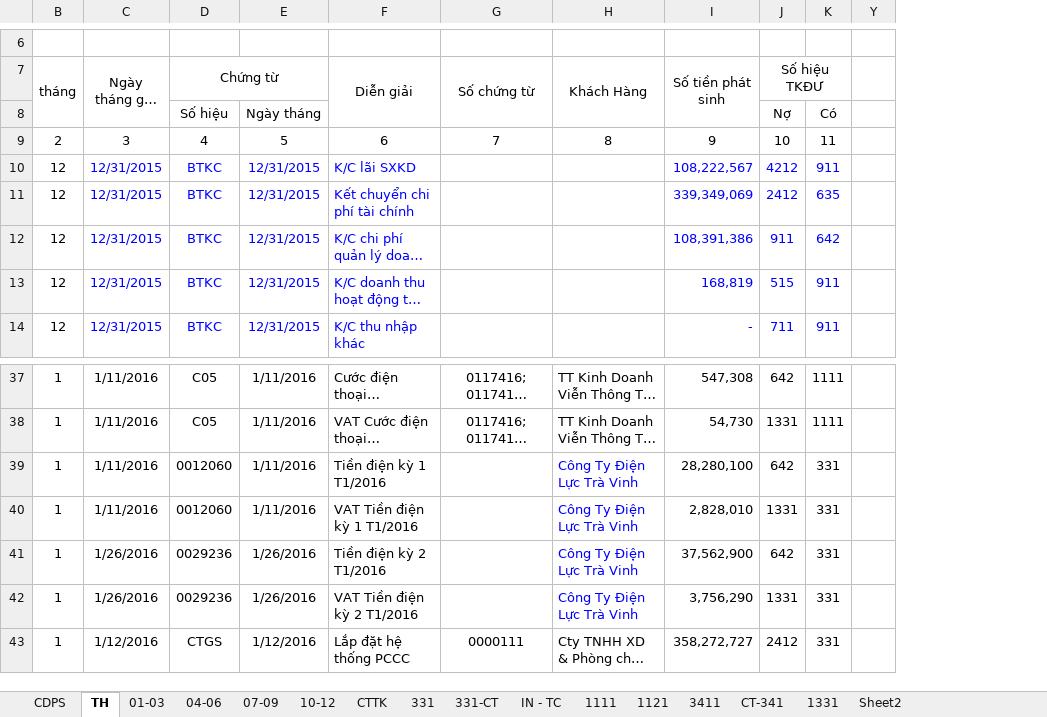
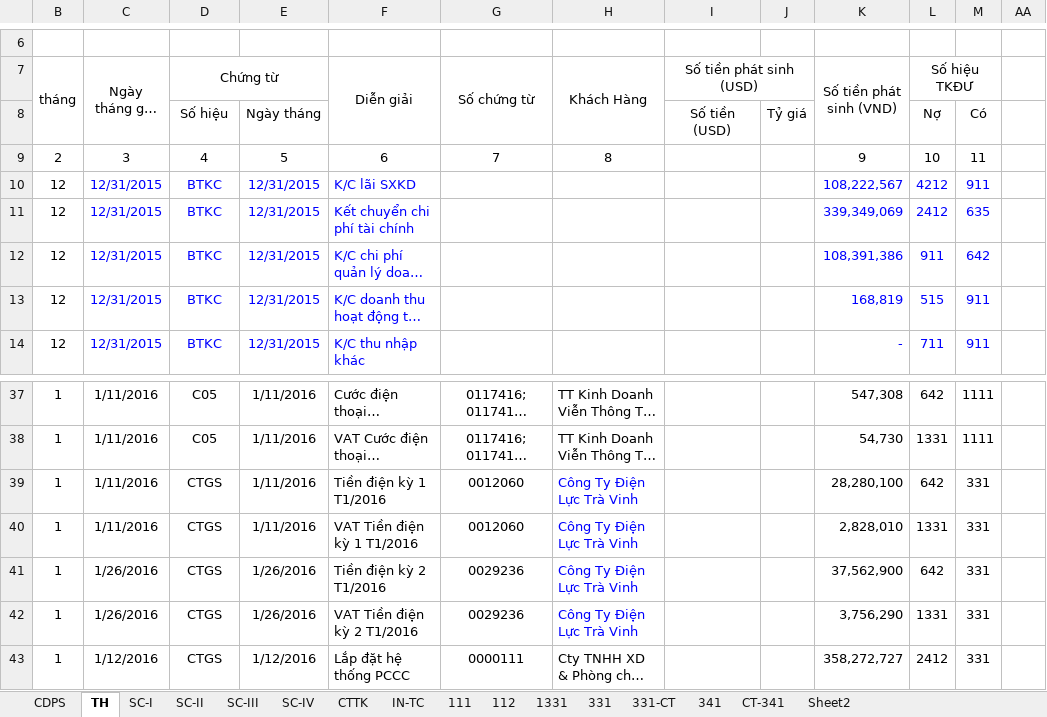
Before and after one commit to vuphuong11/02.KE-TOAN, an Excel workbook: SO SACH - TV/SO SACH/2016/NKSC - TV - 2016.xlsx, sheet TH, drawn as a sheet; only a part is shown, gaps mark what is left out; long unchanged cells end in …; values as stored, in another font and other column widths than the file's, no borders; addresses are those after the commit; the diff covers the shown part only; the diff names each change by its address in the sheet, - before the commit and + after, or states it on an @@ line.

```diff
--- a/SO SACH - TV/SO SACH/2016/NKSC - TV - 2016.xlsx (sheet TH)
+++ b/SO SACH - TV/SO SACH/2016/NKSC - TV - 2016.xlsx (sheet TH)
-sheet tab: 01-03
+sheet tab: SC-I
-sheet tab: 04-06
+sheet tab: SC-II
-sheet tab: 07-09
+sheet tab: SC-III
-sheet tab: 10-12
+sheet tab: SC-IV
-sheet tab: IN - TC
+sheet tab: IN-TC
-sheet tab: 1111
+sheet tab: 111
-sheet tab: 1121
+sheet tab: 112
-sheet tab: 3411
+sheet tab: 341
@@ sheet tab order changed: CDPS | TH | SC-I | SC-II | SC-III | SC-IV | CTTK | IN-TC | 111 | 112 | 1331 | 331 | 331-CT | 341 | CT-341 | Sheet2 @@
+column I (Số tiền phát sinh (USD)), row 8: Số tiền (USD)
+column J, row 8: Tỷ giá
-K7: Số tiền phát sinh
+K7: Số tiền phát sinh (VND)
-D39:D40 (Chứng từ): 0012060
+D39:D40 (Chứng từ): CTGS
-G39:G40 (Số chứng từ): (empty)
+G39:G40 (Số chứng từ): 0012060
-D41:D42 (Chứng từ): 0029236
+D41:D42 (Chứng từ): CTGS
-G41:G42 (Số chứng từ): (empty)
+G41:G42 (Số chứng từ): 0029236
```
Also changed, not shown: other rows of this sheet, sheet CTTK, sheet 341, sheet CT-341, sheet CDPS, sheet SC-II, sheet SC-I, 6 more sheets, formulas that keep their value, hidden cells, SO SACH - LA/CONG NO/No Vay EIB.xlsx, SO SACH - LA/CONG NO/cong no VL.xlsx, 13 other files.
